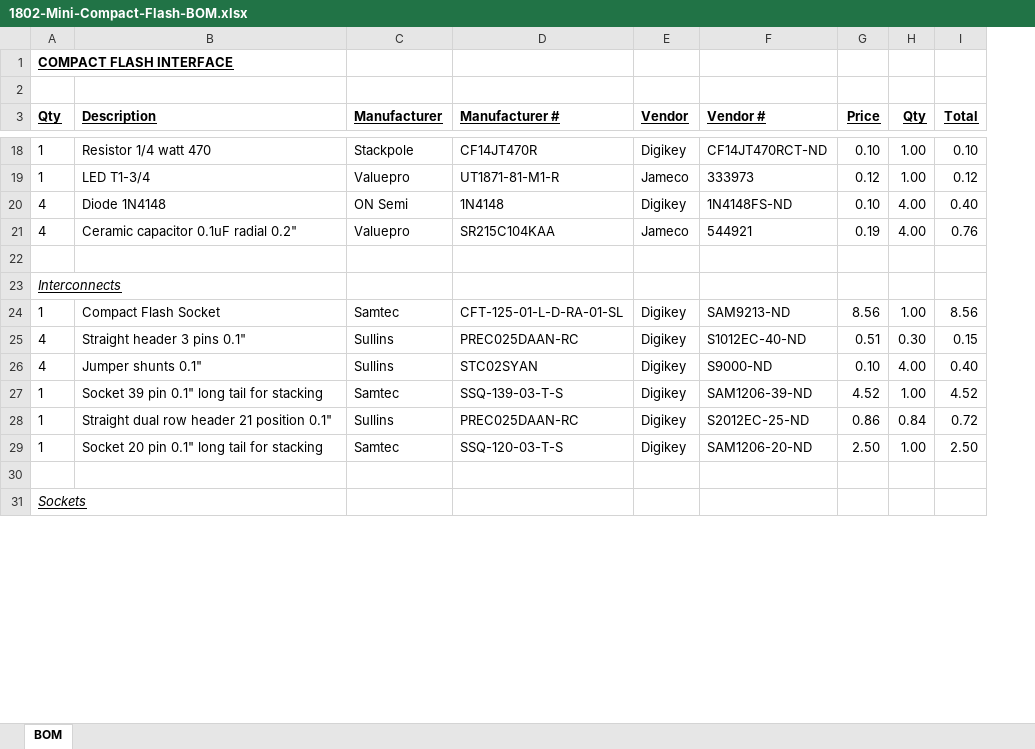
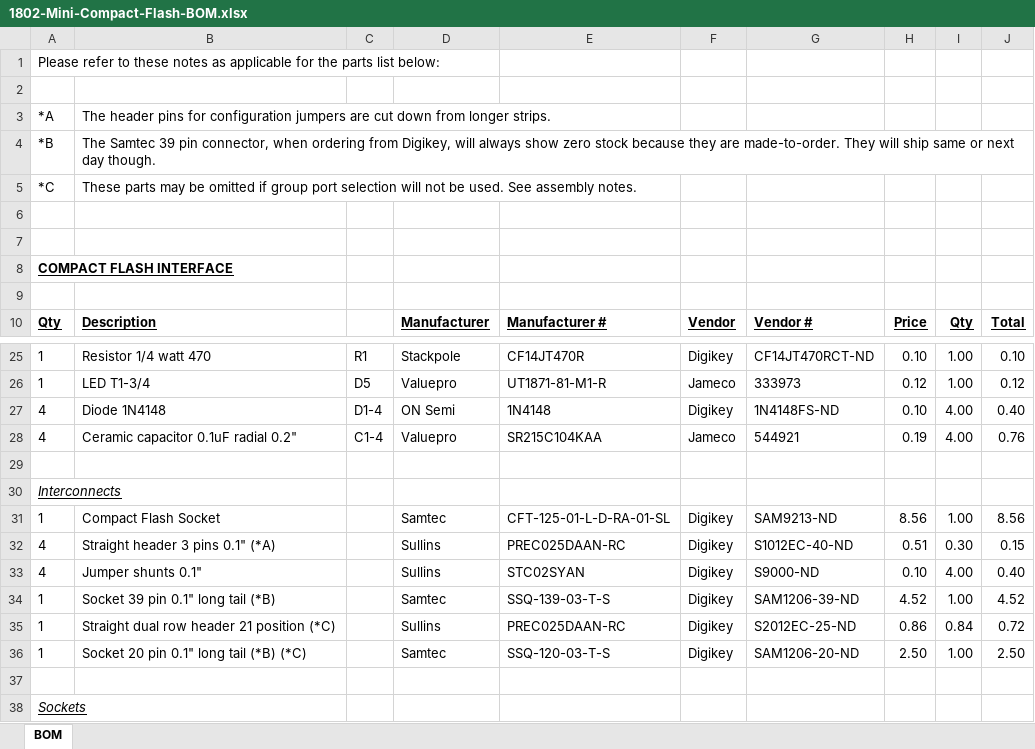
Before and after one commit to dmadole/1802-Mini-Compact-Flash, an Excel workbook: notes/1802-Mini-Compact-Flash-BOM.xlsx, sheet BOM, drawn as a sheet; only a part is shown, gaps mark what is left out; values as stored, in another font and other column widths than the file's, no borders; addresses are those after the commit; the diff names each change by its address in the sheet, - before the commit and + after, or states it on an @@ line.

Commit message:
Added notes and references to BOM

```diff
--- a/notes/1802-Mini-Compact-Flash-BOM.xlsx (sheet BOM)
+++ b/notes/1802-Mini-Compact-Flash-BOM.xlsx (sheet BOM)
+column C, rows 25-28: R1 | D5 | D1-4 | C1-4
+row 1: Please refer to these notes as applicable for the parts list below:
+row 2: (empty)
+row 3: *A | The header pins for configuration jumpers are cut down from longer strips.
+row 4: *B | The Samtec 39 pin connector, when ordering from Digikey, will always show zero stock because they are made-to-order. They will ship same or next day though.
+row 5: *C | These parts may be omitted if group port selection will not be used. See assembly notes.
+row 6: (empty)
+row 7: (empty)
-B32: Straight header 3 pins 0.1"
+B32: Straight header 3 pins 0.1" (*A)
-B34: Socket 39 pin 0.1" long tail for stacking
+B34: Socket 39 pin 0.1" long tail (*B)
-B35: Straight dual row header 21 position 0.1"
+B35: Straight dual row header 21 position (*C)
-B36: Socket 20 pin 0.1" long tail for stacking
+B36: Socket 20 pin 0.1" long tail (*B) (*C)
```
Also changed, not shown: formulas that keep their value, 1 other file.
